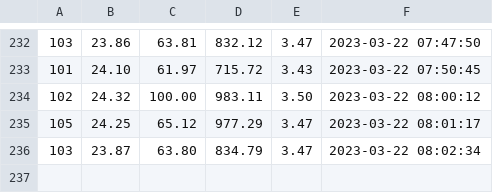
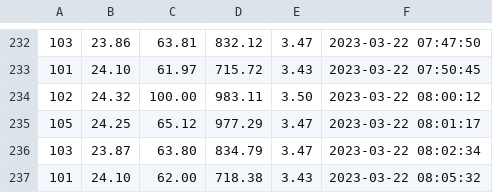
Before and after one commit to biolpereira/data_iotree_unicamp, a CSV file: database-test.csv, drawn as a sheet; only a part is shown, gaps mark what is left out; the diff names each change by its address in the sheet, - before the commit and + after, or states it on an @@ line.

Commit message:
database auto-commit at 08:06:02 on 22/03/2023

```diff
--- a/database-test.csv
+++ b/database-test.csv
+row 237: 101 | 24.10 | 62.00 | 718.38 | 3.43 | 2023-03-22 08:05:32
```
